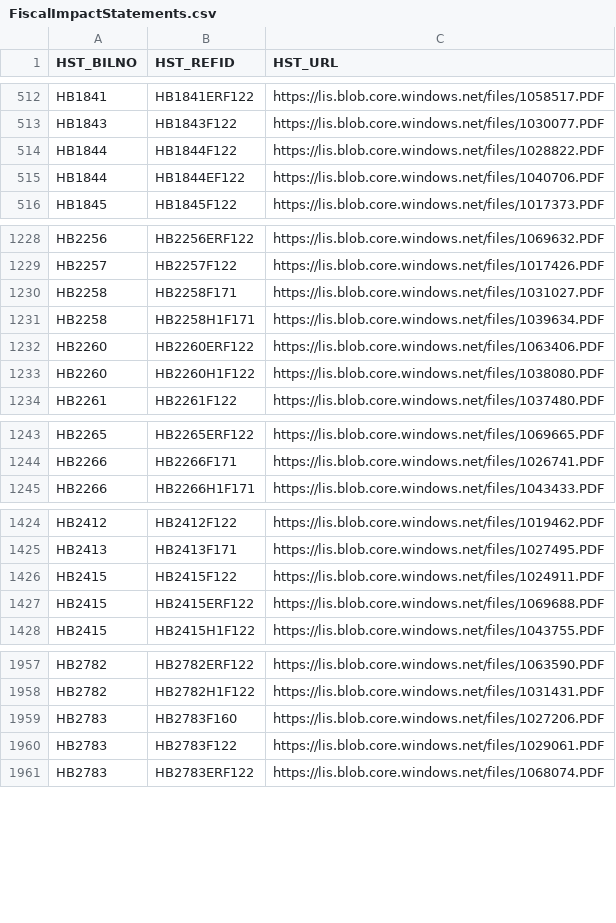
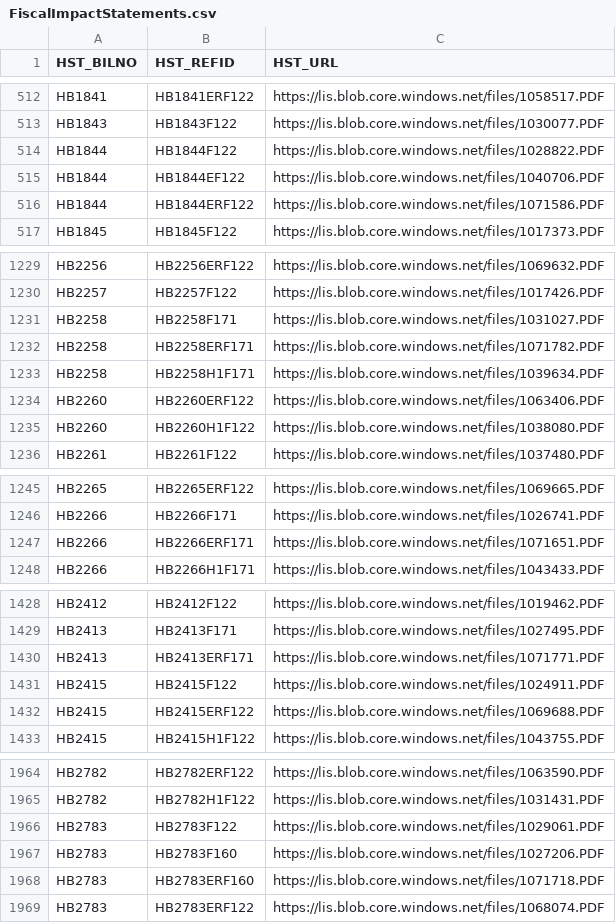
Before and after one commit to kyle-engler/va-legislature-datasette, a CSV file: va_legislature_datasette/lis_data/FiscalImpactStatements.csv, drawn as a sheet; only a part is shown, gaps mark what is left out; the diff covers the shown part only.

```diff
--- a/va_legislature_datasette/lis_data/FiscalImpactStatements.csv
+++ b/va_legislature_datasette/lis_data/FiscalImpactStatements.csv
@@ -515,2 +515,3 @@
 "HB1844","HB1844EF122","https://lis.blob.core.windows.net/files/1040706.PDF"
+"HB1844","HB1844ERF122","https://lis.blob.core.windows.net/files/1071586.PDF"
 "HB1845","HB1845F122","https://lis.blob.core.windows.net/files/1017373.PDF"
@@ -1230,2 +1231,3 @@
 "HB2258","HB2258F171","https://lis.blob.core.windows.net/files/1031027.PDF"
+"HB2258","HB2258ERF171","https://lis.blob.core.windows.net/files/1071782.PDF"
 "HB2258","HB2258H1F171","https://lis.blob.core.windows.net/files/1039634.PDF"
@@ -1244,2 +1246,3 @@
 "HB2266","HB2266F171","https://lis.blob.core.windows.net/files/1026741.PDF"
+"HB2266","HB2266ERF171","https://lis.blob.core.windows.net/files/1071651.PDF"
 "HB2266","HB2266H1F171","https://lis.blob.core.windows.net/files/1043433.PDF"
@@ -1425,2 +1429,3 @@
 "HB2413","HB2413F171","https://lis.blob.core.windows.net/files/1027495.PDF"
+"HB2413","HB2413ERF171","https://lis.blob.core.windows.net/files/1071771.PDF"
 "HB2415","HB2415F122","https://lis.blob.core.windows.net/files/1024911.PDF"
@@ -1958,4 +1965,5 @@
 "HB2782","HB2782H1F122","https://lis.blob.core.windows.net/files/1031431.PDF"
-"HB2783","HB2783F160","https://lis.blob.core.windows.net/files/1027206.PDF"
 "HB2783","HB2783F122","https://lis.blob.core.windows.net/files/1029061.PDF"
+"HB2783","HB2783F160","https://lis.blob.core.windows.net/files/1027206.PDF"
+"HB2783","HB2783ERF160","https://lis.blob.core.windows.net/files/1071718.PDF"
 "HB2783","HB2783ERF122","https://lis.blob.core.windows.net/files/1068074.PDF"
```
Also changed, not shown: 8 added rows and 70 moved rows elsewhere in this file, 4 other files.
